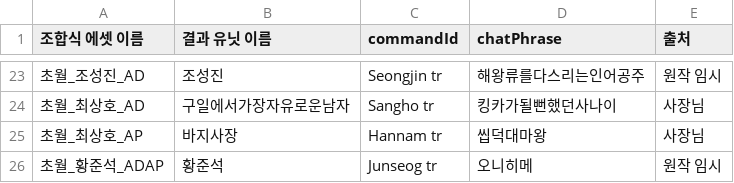
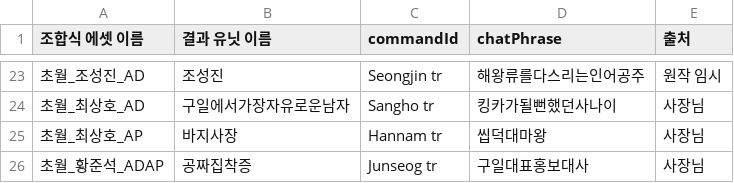
Before and after one commit to aabyess/GuilRandomDefense, a CSV file: Tools/transcend_phrases.csv, drawn as a sheet; only a part is shown, gaps mark what is left out.

```diff
--- a/Tools/transcend_phrases.csv
+++ b/Tools/transcend_phrases.csv
@@ -25,2 +25,2 @@
 초월_최상호_AP,바지사장,Hannam tr,씹덕대마왕,사장님
-초월_황준석_ADAP,황준석,Junseog tr,오니히메,원작 임시
+초월_황준석_ADAP,공짜집착증,Junseog tr,구일대표홍보대사,사장님
```
Also changed, not shown: 16 other files.
